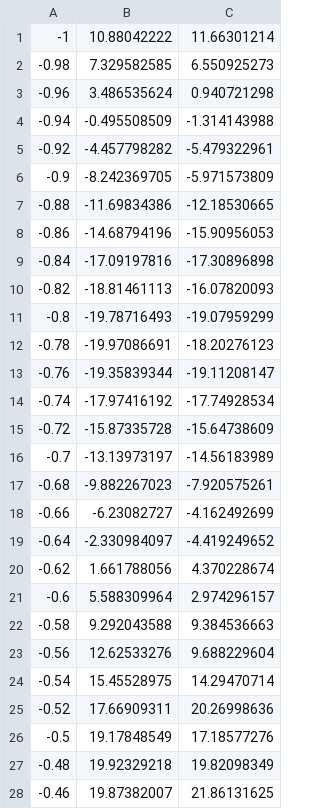
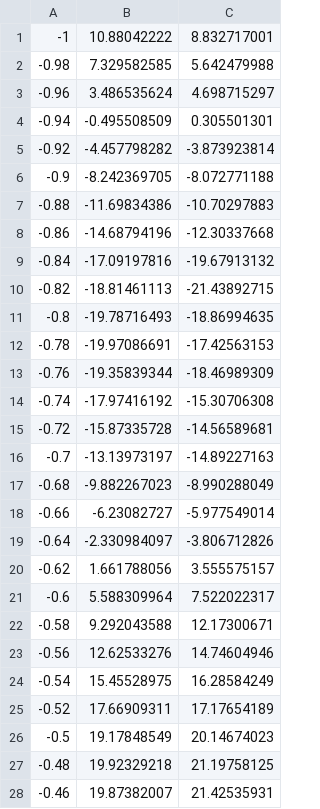
Before and after one commit to cvsandbox/ANNT, a CSV file: examples/fc_regression/sine.csv, drawn as a sheet; only a part is shown; the diff covers the shown part only.

```diff
--- a/examples/fc_regression/sine.csv
+++ b/examples/fc_regression/sine.csv
@@ -1,28 +1,28 @@
--1,10.88042222,11.66301214
--0.98,7.329582585,6.550925273
--0.96,3.486535624,0.940721298
--0.94,-0.495508509,-1.314143988
--0.92,-4.457798282,-5.479322961
--0.9,-8.242369705,-5.971573809
--0.88,-11.69834386,-12.18530665
--0.86,-14.68794196,-15.90956053
--0.84,-17.09197816,-17.30896898
--0.82,-18.81461113,-16.07820093
--0.8,-19.78716493,-19.07959299
--0.78,-19.97086691,-18.20276123
--0.76,-19.35839344,-19.11208147
--0.74,-17.97416192,-17.74928534
--0.72,-15.87335728,-15.64738609
--0.7,-13.13973197,-14.56183989
--0.68,-9.882267023,-7.920575261
--0.66,-6.23082727,-4.162492699
--0.64,-2.330984097,-4.419249652
--0.62,1.661788056,4.370228674
--0.6,5.588309964,2.974296157
--0.58,9.292043588,9.384536663
--0.56,12.62533276,9.688229604
--0.54,15.45528975,14.29470714
--0.52,17.66909311,20.26998636
--0.5,19.17848549,17.18577276
--0.48,19.92329218,19.82098349
--0.46,19.87382007,21.86131625
+-1,10.88042222,8.832717001
+-0.98,7.329582585,5.642479988
+-0.96,3.486535624,4.698715297
+-0.94,-0.495508509,0.305501301
+-0.92,-4.457798282,-3.873923814
+-0.9,-8.242369705,-8.072771188
+-0.88,-11.69834386,-10.70297883
+-0.86,-14.68794196,-12.30337668
+-0.84,-17.09197816,-19.67913132
+-0.82,-18.81461113,-21.43892715
+-0.8,-19.78716493,-18.86994635
+-0.78,-19.97086691,-17.42563153
+-0.76,-19.35839344,-18.46989309
+-0.74,-17.97416192,-15.30706308
+-0.72,-15.87335728,-14.56589681
+-0.7,-13.13973197,-14.89227163
+-0.68,-9.882267023,-8.990288049
+-0.66,-6.23082727,-5.977549014
+-0.64,-2.330984097,-3.806712826
+-0.62,1.661788056,3.555575157
+-0.6,5.588309964,7.522022317
+-0.58,9.292043588,12.17300671
+-0.56,12.62533276,14.74604946
+-0.54,15.45528975,16.28584249
+-0.52,17.66909311,17.17654189
+-0.5,19.17848549,20.14674023
+-0.48,19.92329218,21.19758125
+-0.46,19.87382007,21.42535931
```
Also changed, not shown: 73 edited cells elsewhere in this file, examples/fc_regression/line.csv, examples/fc_regression/parabola.csv, 2 other files.
